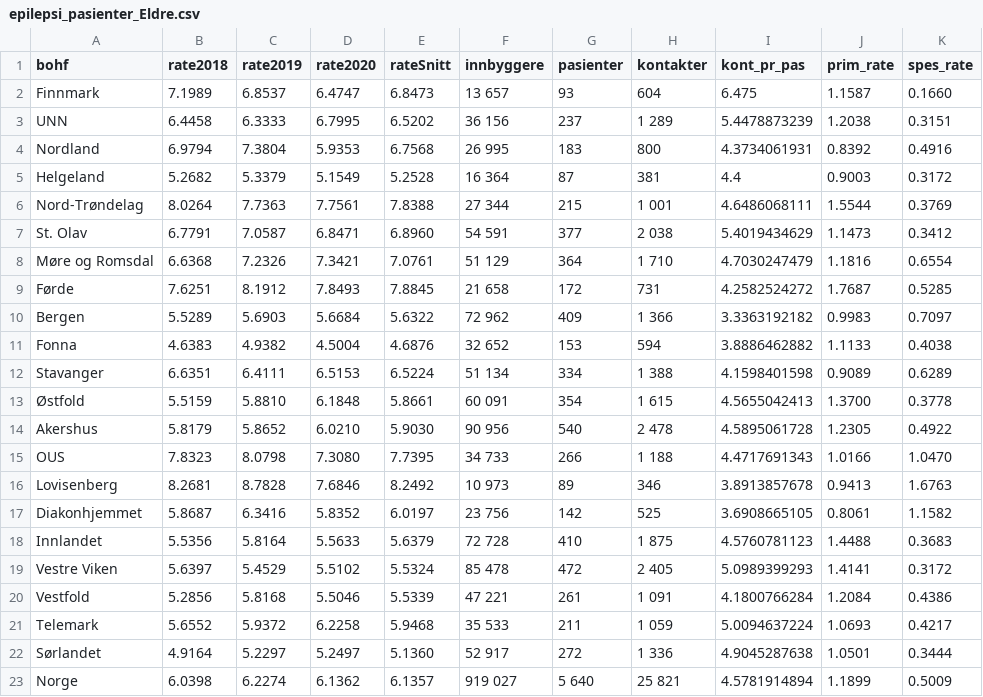
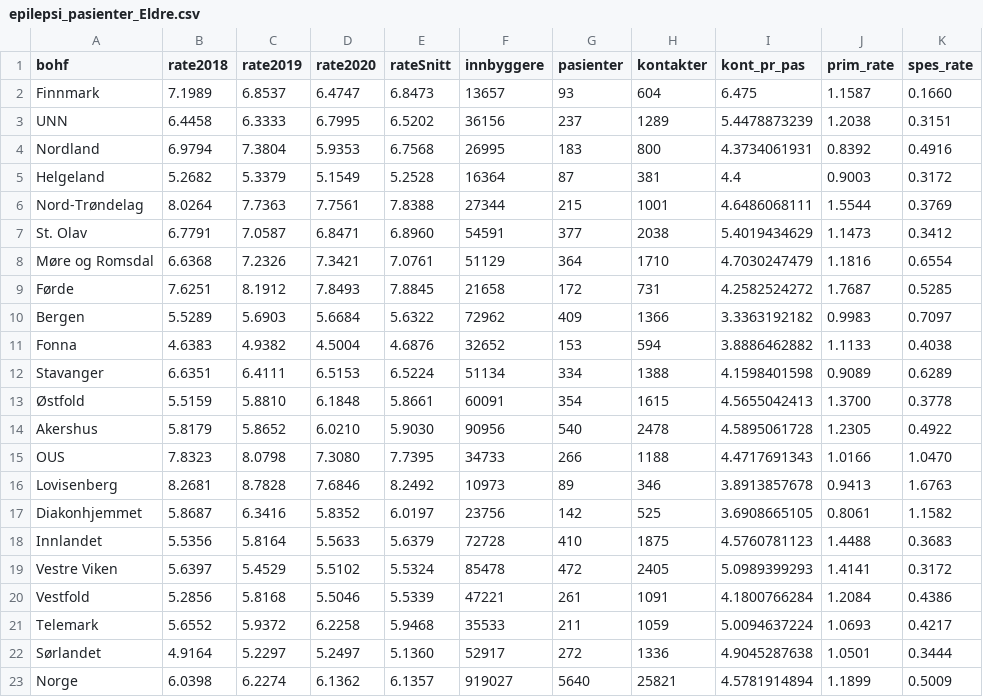
Before and after one commit to mong/hamongts, a CSV file: public/data/epilepsi_pasienter_Eldre.csv, drawn as a sheet; only a part is shown; the diff names each change by its address in the sheet, - before the commit and + after, or states it on an @@ line.

```diff
--- a/public/data/epilepsi_pasienter_Eldre.csv
+++ b/public/data/epilepsi_pasienter_Eldre.csv
-F2 (innbyggere): 13 657
+F2 (innbyggere): 13657
-F3 (innbyggere): 36 156
+F3 (innbyggere): 36156
-H3 (kontakter): 1 289
+H3 (kontakter): 1289
-F4 (innbyggere): 26 995
+F4 (innbyggere): 26995
-F5 (innbyggere): 16 364
+F5 (innbyggere): 16364
-F6 (innbyggere): 27 344
+F6 (innbyggere): 27344
-H6 (kontakter): 1 001
+H6 (kontakter): 1001
-F7 (innbyggere): 54 591
+F7 (innbyggere): 54591
-H7 (kontakter): 2 038
+H7 (kontakter): 2038
-F8 (innbyggere): 51 129
+F8 (innbyggere): 51129
-H8 (kontakter): 1 710
+H8 (kontakter): 1710
-F9 (innbyggere): 21 658
+F9 (innbyggere): 21658
-F10 (innbyggere): 72 962
+F10 (innbyggere): 72962
-H10 (kontakter): 1 366
+H10 (kontakter): 1366
-F11 (innbyggere): 32 652
+F11 (innbyggere): 32652
-F12 (innbyggere): 51 134
+F12 (innbyggere): 51134
-H12 (kontakter): 1 388
+H12 (kontakter): 1388
-F13 (innbyggere): 60 091
+F13 (innbyggere): 60091
-H13 (kontakter): 1 615
+H13 (kontakter): 1615
-F14 (innbyggere): 90 956
+F14 (innbyggere): 90956
-H14 (kontakter): 2 478
+H14 (kontakter): 2478
-F15 (innbyggere): 34 733
+F15 (innbyggere): 34733
-H15 (kontakter): 1 188
+H15 (kontakter): 1188
-F16 (innbyggere): 10 973
+F16 (innbyggere): 10973
-F17 (innbyggere): 23 756
+F17 (innbyggere): 23756
-F18 (innbyggere): 72 728
+F18 (innbyggere): 72728
-H18 (kontakter): 1 875
+H18 (kontakter): 1875
-F19 (innbyggere): 85 478
+F19 (innbyggere): 85478
-H19 (kontakter): 2 405
+H19 (kontakter): 2405
-F20 (innbyggere): 47 221
+F20 (innbyggere): 47221
-H20 (kontakter): 1 091
+H20 (kontakter): 1091
-F21 (innbyggere): 35 533
+F21 (innbyggere): 35533
-H21 (kontakter): 1 059
+H21 (kontakter): 1059
-F22 (innbyggere): 52 917
+F22 (innbyggere): 52917
-H22 (kontakter): 1 336
+H22 (kontakter): 1336
-F23 (innbyggere): 919 027
+F23 (innbyggere): 919027
-G23 (pasienter): 5 640
+G23 (pasienter): 5640
-H23 (kontakter): 25 821
+H23 (kontakter): 25821
```
Also changed, not shown: public/data/epilepsi_pasienter_Barn.csv, public/data/epilepsi_pasienter_alle.csv, 1 other file.
